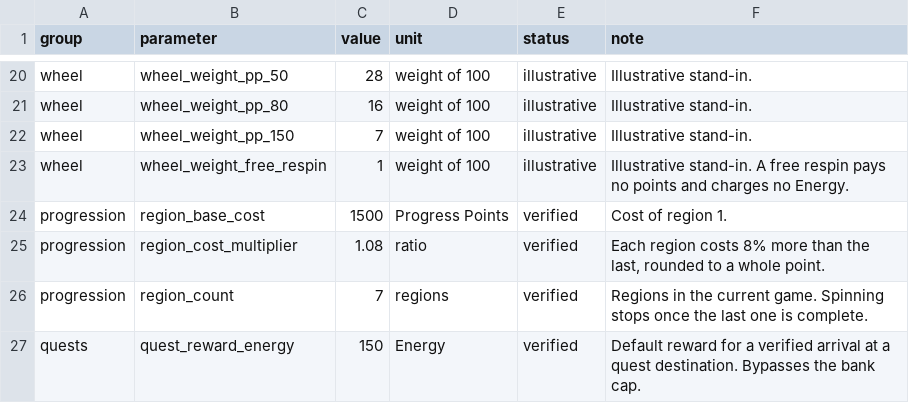
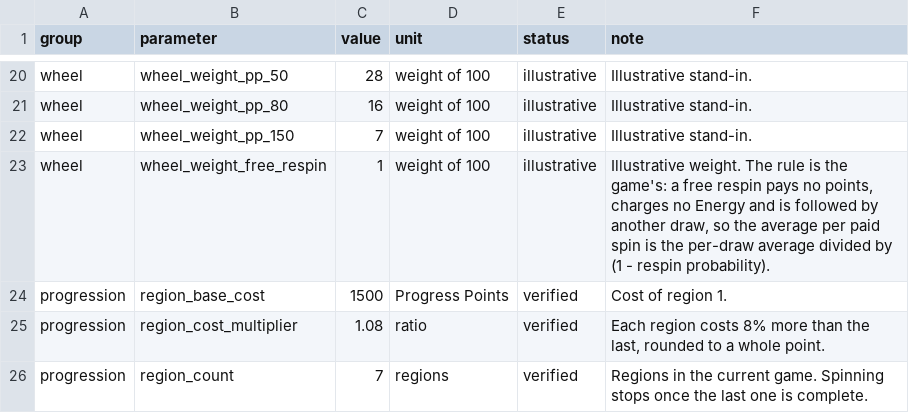
Before and after one commit to OrHo-Ops/wellness-odyssey-economy-lab, a CSV file: assumptions.csv, drawn as a sheet; only a part is shown, gaps mark what is left out; the shorter side is filled out with more unchanged rows.

```diff
--- a/assumptions.csv
+++ b/assumptions.csv
@@ -22,3 +22,3 @@ wheel,wheel_weight_pp_80,16,weight of 100,illustrative,Illustrative stand-in.
 wheel,wheel_weight_pp_150,7,weight of 100,illustrative,Illustrative stand-in.
-wheel,wheel_weight_free_respin,1,weight of 100,illustrative,Illustrative stand-in. A free respin pays no points and charges no Energy.
+wheel,wheel_weight_free_respin,1,weight of 100,illustrative,"Illustrative weight. The rule is the game's: a free respin pays no points, charges no Energy and is followed by another draw, so the average per paid spin is the per-draw average divided by (1 - respin probability)."
 progression,region_base_cost,1500,Progress Points,verified,Cost of region 1.
```
Also changed, not shown: 3 other files.
